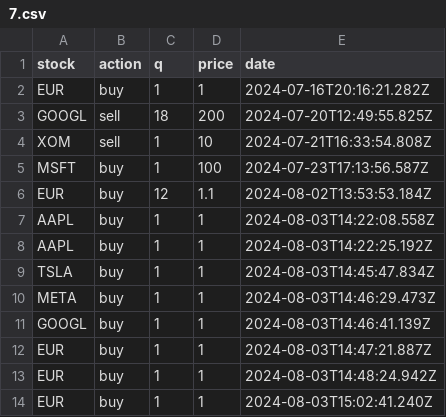
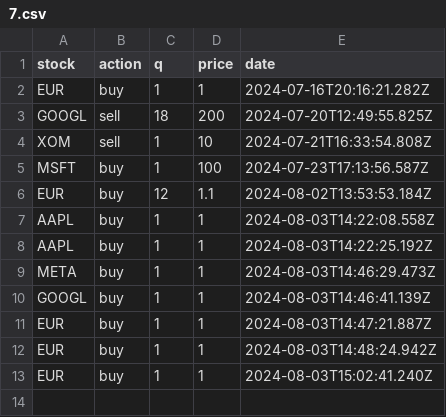
Before and after one commit to Cepumins/LPM, a CSV file: backend/orders/users/7.csv, drawn as a sheet; the diff names each change by its address in the sheet, - before the commit and + after, or states it on an @@ line.

```diff
--- a/backend/orders/users/7.csv
+++ b/backend/orders/users/7.csv
-row 9: TSLA | buy | 1 | 1 | 2024-08-03T14:45:47.834Z
```
Also changed, not shown: backend/orders/EUR/buy.csv, backend/sorted_stock_info.csv, 47 other files.
